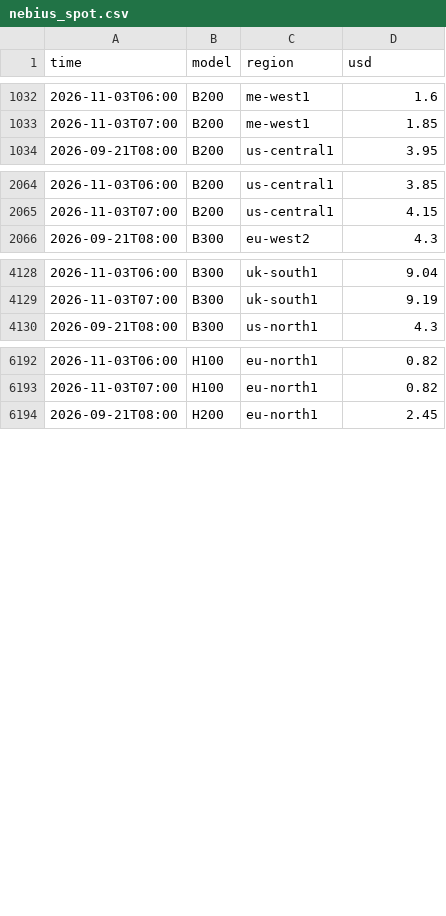
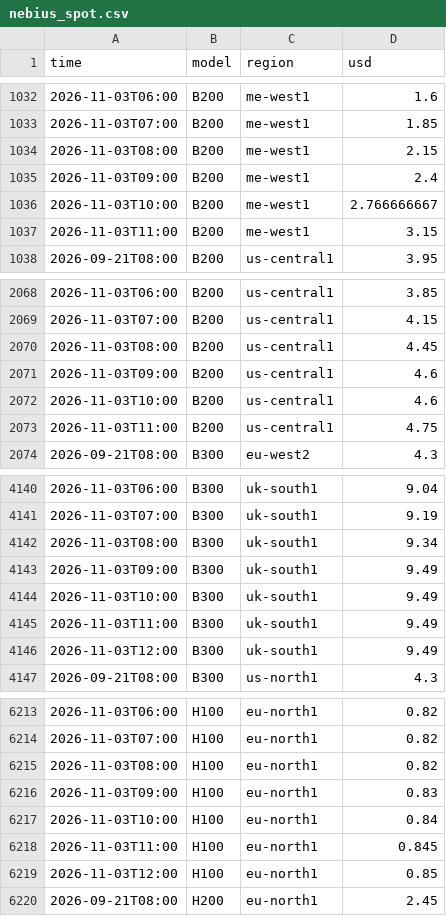
Before and after one commit to jejukairos/ai-credit-risk-dashboard, a CSV file: data/nebius_spot.csv, drawn as a sheet; only a part is shown, gaps mark what is left out; the diff covers the shown part only.

```diff
--- a/data/nebius_spot.csv
+++ b/data/nebius_spot.csv
@@ -1033,2 +1033,6 @@ time,model,region,usd
 2026-11-03T07:00,B200,me-west1,1.85
+2026-11-03T08:00,B200,me-west1,2.15
+2026-11-03T09:00,B200,me-west1,2.4
+2026-11-03T10:00,B200,me-west1,2.766666667
+2026-11-03T11:00,B200,me-west1,3.15
 2026-09-21T08:00,B200,us-central1,3.95
@@ -2065,2 +2069,6 @@ time,model,region,usd
 2026-11-03T07:00,B200,us-central1,4.15
+2026-11-03T08:00,B200,us-central1,4.45
+2026-11-03T09:00,B200,us-central1,4.6
+2026-11-03T10:00,B200,us-central1,4.6
+2026-11-03T11:00,B200,us-central1,4.75
 2026-09-21T08:00,B300,eu-west2,4.3
@@ -4129,2 +4141,7 @@ time,model,region,usd
 2026-11-03T07:00,B300,uk-south1,9.19
+2026-11-03T08:00,B300,uk-south1,9.34
+2026-11-03T09:00,B300,uk-south1,9.49
+2026-11-03T10:00,B300,uk-south1,9.49
+2026-11-03T11:00,B300,uk-south1,9.49
+2026-11-03T12:00,B300,uk-south1,9.49
 2026-09-21T08:00,B300,us-north1,4.3
@@ -6193,2 +6214,7 @@ time,model,region,usd
 2026-11-03T07:00,H100,eu-north1,0.82
+2026-11-03T08:00,H100,eu-north1,0.82
+2026-11-03T09:00,H100,eu-north1,0.83
+2026-11-03T10:00,H100,eu-north1,0.84
+2026-11-03T11:00,H100,eu-north1,0.845
+2026-11-03T12:00,H100,eu-north1,0.85
 2026-09-21T08:00,H200,eu-north1,2.45
```
Also changed, not shown: 19 added rows and 1 edited cell elsewhere in this file, data/dram_daily.csv, data/fed_futures.csv, 18 other files.
